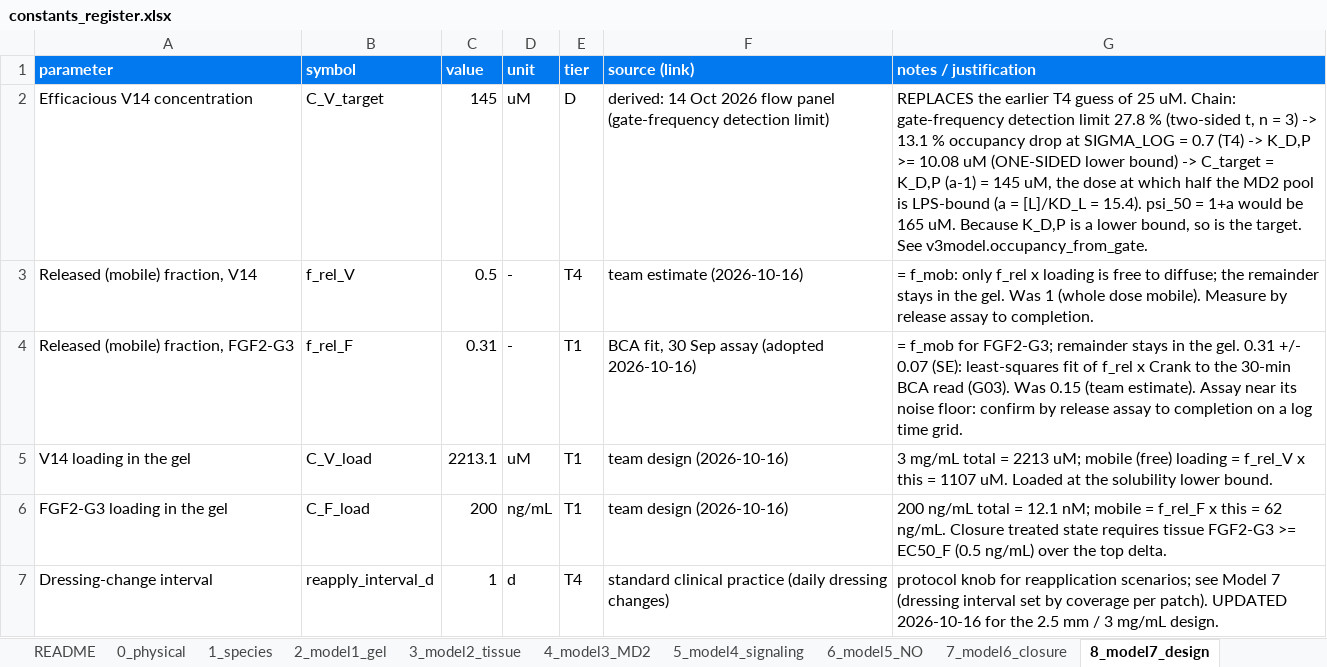
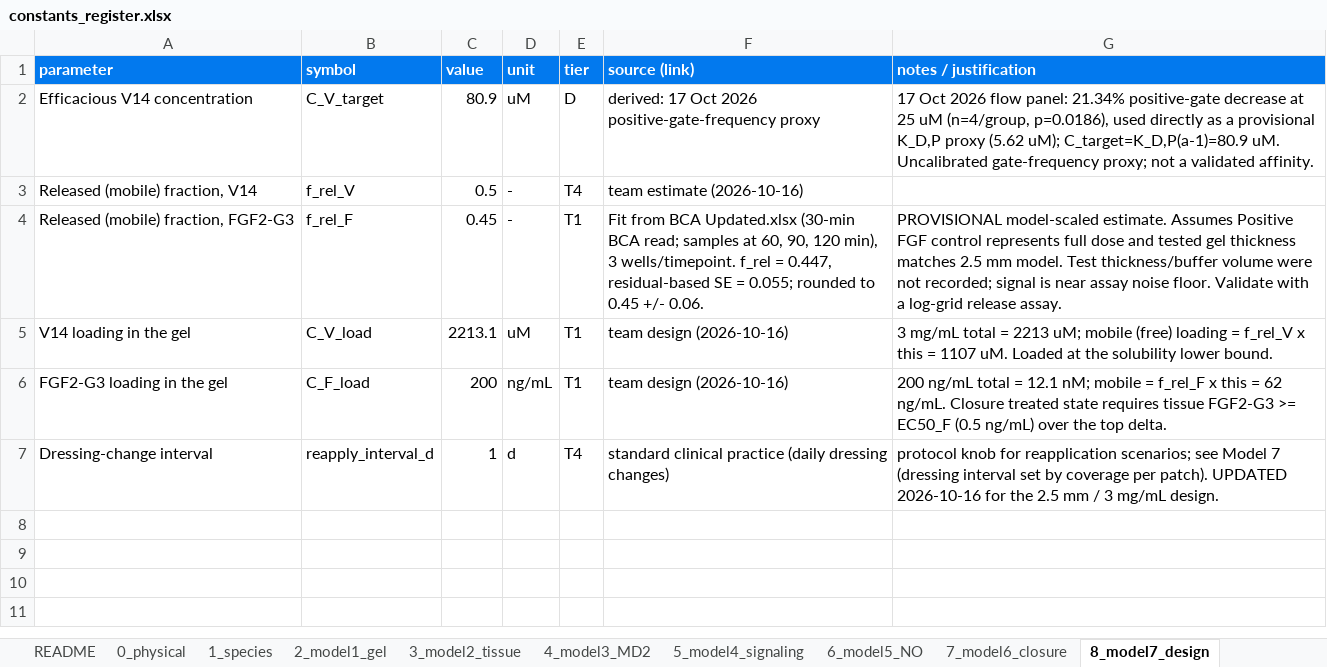
Before and after one commit to Vinindu-Siriwardhana/Dry-Lab-Wiki-Sample, an Excel workbook: code/constants_register.xlsx, sheet 8_model7_design, drawn as a sheet; values as stored, in another font and other column widths than the file's, no borders; formulas without a stored value are shown as written; the diff names each change by its address in the sheet, - before the commit and + after, or states it on an @@ line.

Commit message:
Update wiki model content and figures

```diff
--- a/code/constants_register.xlsx (sheet 8_model7_design)
+++ b/code/constants_register.xlsx (sheet 8_model7_design)
-C2 (value): 145
+C2 (value): 80.9
-F2 (source (link)): derived: 14 Oct 2026 flow panel (gate-frequency detection limit)
+F2 (source (link)): derived: 17 Oct 2026 positive-gate-frequency proxy
-G2 (notes / justification): REPLACES the earlier T4 guess of 25 uM. Chain: gate-frequency detection limit 27.8 % (two-sided t, n = 3) -> 13.1 % occupancy drop at SIGMA_LOG = 0.7 (T4) -> K_D,P >= 10.08 uM (ONE-SIDED lower bound) -> C_target = K_D,P (a-1) = 145 uM, the dose at which half the MD2 pool is LPS-bound (a = [L]/KD_L = 15.4). psi_50 = 1+a would be 165 uM. Because K_D,P is a lower bound, so is the target. See v3model.occupancy_from_gate.
+G2 (notes / justification): 17 Oct 2026 flow panel: 21.34% positive-gate decrease at 25 uM (n=4/group, p=0.0186), used directly as a provisional K_D,P proxy (5.62 uM); C_target=K_D,P(a-1)=80.9 uM. Uncalibrated gate-frequency proxy; not a validated affinity.
-G3 (notes / justification): = f_mob: only f_rel x loading is free to diffuse; the remainder stays in the gel. Was 1 (whole dose mobile). Measure by release assay to completion.
+G3 (notes / justification): (empty)
-C4 (value): 0.31
+C4 (value): 0.45
-F4 (source (link)): BCA fit, 30 Sep assay (adopted 2026-10-16)
+F4 (source (link)): Fit from BCA Updated.xlsx (30-min BCA read; samples at 60, 90, 120 min), 3 wells/timepoint. f_rel = 0.447, residual-based SE = 0.055; rounded to 0.45 +/- 0.06.
-G4 (notes / justification): = f_mob for FGF2-G3; remainder stays in the gel. 0.31 +/- 0.07 (SE): least-squares fit of f_rel x Crank to the 30-min BCA read (G03). Was 0.15 (team estimate). Assay near its noise floor: confirm by release assay to completion on a log time grid.
+G4 (notes / justification): PROVISIONAL model-scaled estimate. Assumes Positive FGF control represents full dose and tested gel thickness matches 2.5 mm model. Test thickness/buffer volume were not recorded; signal is near assay noise floor. Validate with a log-grid release assay.
```
Also changed, not shown: sheet 1_species, sheet 2_model1_gel, 35 other files.
